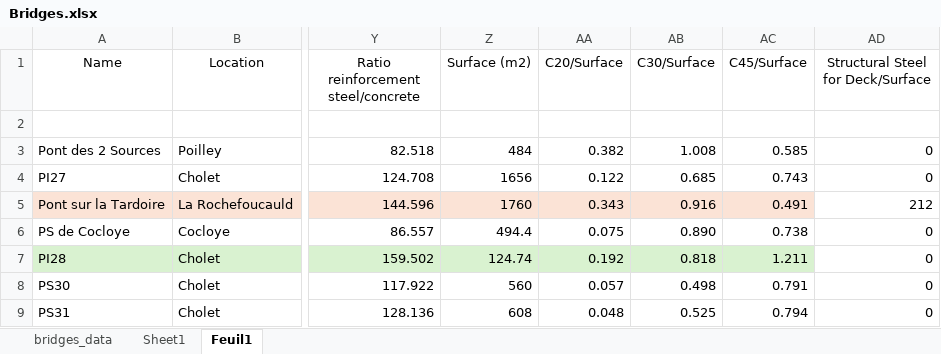
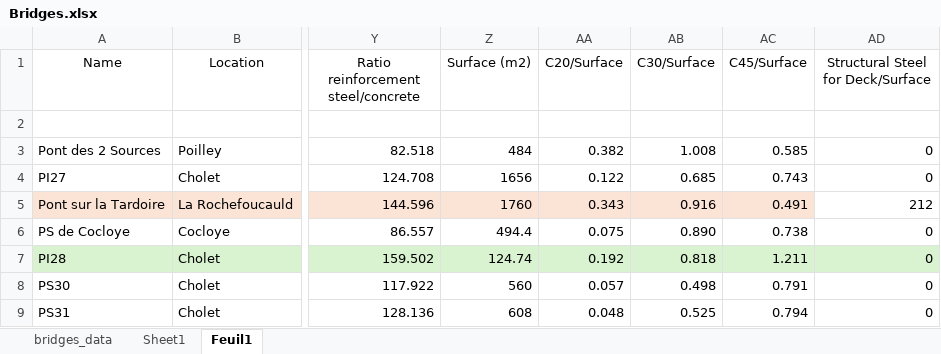
Before and after one commit to tchevilliet/BridgesLCA, an Excel workbook: BridgesLCA/data/Bridges.xlsx, sheet Feuil1, drawn as a sheet; only a part is shown, gaps mark what is left out; values as stored, in another font and other column widths than the file's, no borders; the diff names each change by its address in the sheet, - before the commit and + after, or states it on an @@ line.

```diff
--- a/BridgesLCA/data/Bridges.xlsx (sheet Feuil1)
+++ b/BridgesLCA/data/Bridges.xlsx (sheet Feuil1)
-AD7 fill: none
+AD7 fill: #D9F2D0
```
Also changed, not shown: 1 other file.
